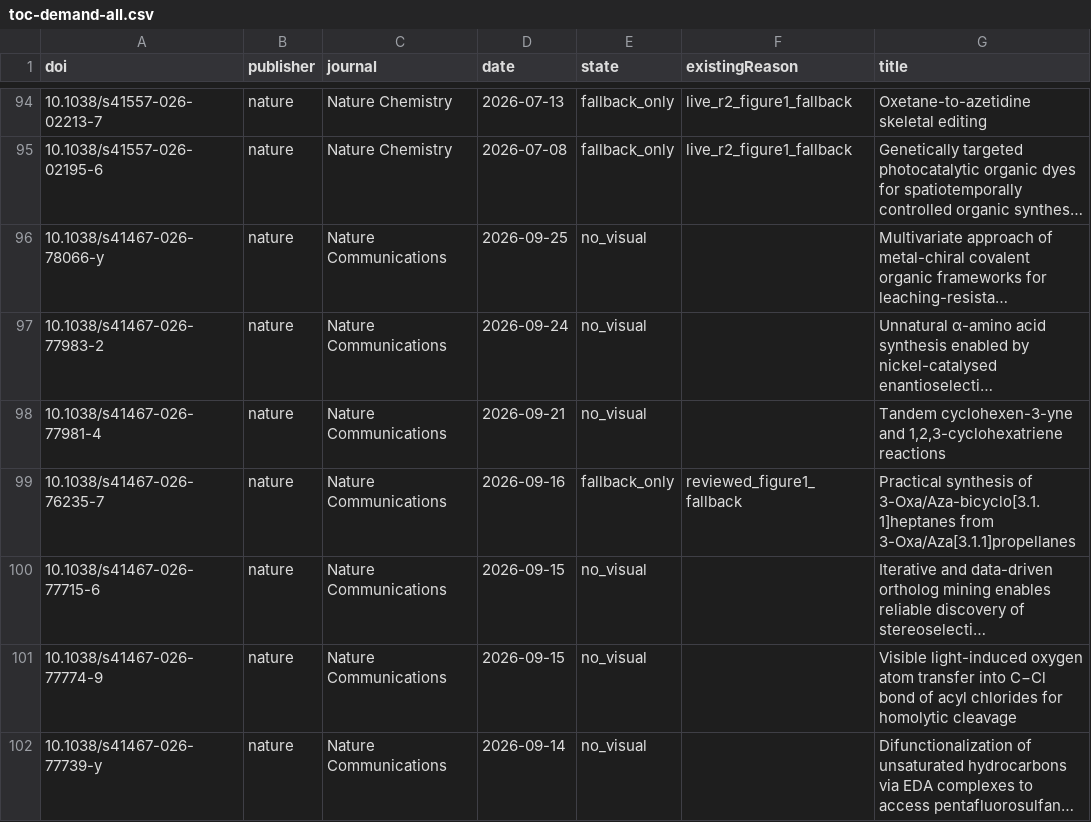
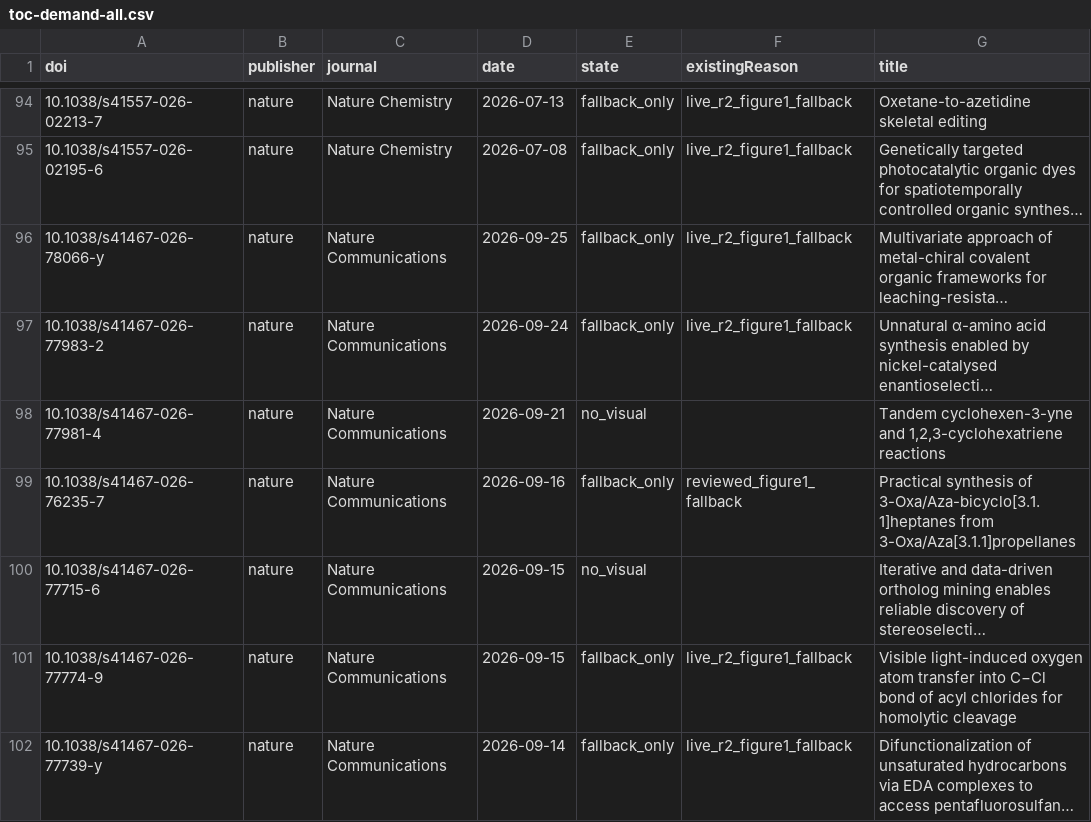
Before and after one commit to zhou526316-sys/organic-synthesis-gallery, a CSV file: toc-collector/queues/toc-demand-all.csv, drawn as a sheet; only a part is shown, gaps mark what is left out; long unchanged cells end in …; the diff covers the shown part only; the diff names each change by its address in the sheet, - before the commit and + after, or states it on an @@ line.

```diff
--- a/toc-collector/queues/toc-demand-all.csv
+++ b/toc-collector/queues/toc-demand-all.csv
-E96:E97 (state): no_visual
+E96:E97 (state): fallback_only
-F96:F97 (existingReason): (empty)
+F96:F97 (existingReason): live_r2_figure1_fallback
-E101:E102 (state): no_visual
+E101:E102 (state): fallback_only
-F101:F102 (existingReason): (empty)
+F101:F102 (existingReason): live_r2_figure1_fallback
```
Also changed, not shown: 3 added rows and 12 edited cells elsewhere in this file, 9 other files.
